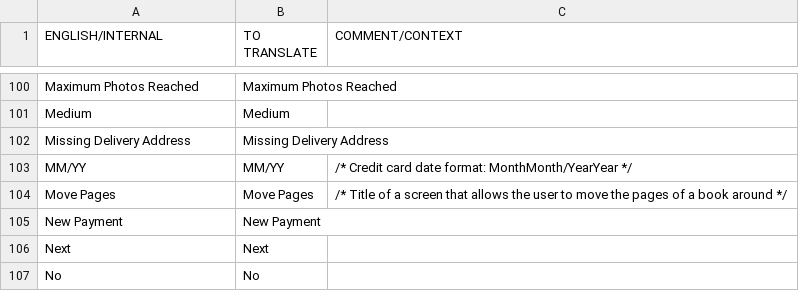
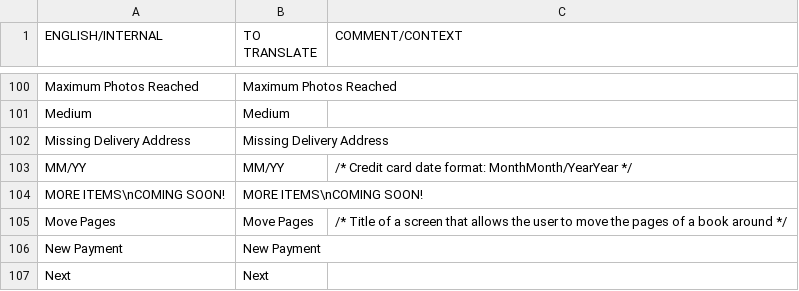
Before and after one commit to OceanLabs/iOS-Print-SDK, a CSV file: Kite-SDK/PSPrintSDK/OLKiteLocalizationResources.bundle/en.lproj/KitePrintSDK.untranslated.csv, drawn as a sheet; only a part is shown, gaps mark what is left out; the shorter side is filled out with more unchanged rows; the diff names each change by its address in the sheet, - before the commit and + after, or states it on an @@ line.

Commit message:
Localized the “More Items Coming Soon” tile

```diff
--- a/Kite-SDK/PSPrintSDK/OLKiteLocalizationResources.bundle/en.lproj/KitePrintSDK.untranslated.csv
+++ b/Kite-SDK/PSPrintSDK/OLKiteLocalizationResources.bundle/en.lproj/KitePrintSDK.untranslated.csv
+row 104: MORE ITEMS\nCOMING SOON! | MORE ITEMS\nCOMING SOON!
```
Also changed, not shown: 5 other files.
